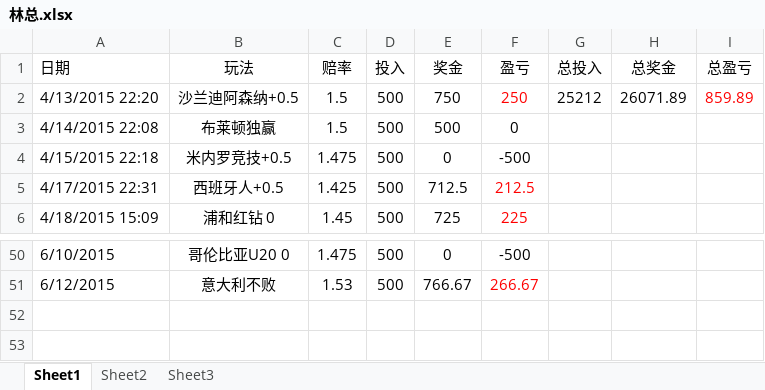
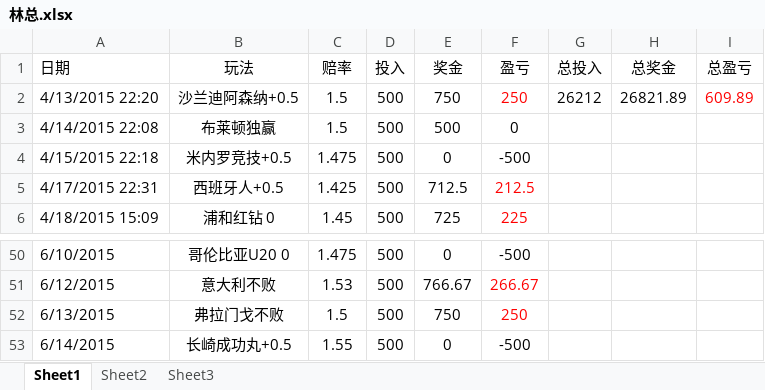
Before and after one commit to weeksun23/weeksun23.github.io, an Excel workbook: costearn/林总.xlsx, sheet Sheet1, drawn as a sheet; only a part is shown, gaps mark what is left out; values as stored, in another font and other column widths than the file's, no borders; the diff names each change by its address in the sheet, - before the commit and + after, or states it on an @@ line.

```diff
--- a/costearn/林总.xlsx (sheet Sheet1)
+++ b/costearn/林总.xlsx (sheet Sheet1)
-G2 (总投入): 25212
+G2 (总投入): 26212
-H2 (总奖金): 26071.89
+H2 (总奖金): 26821.89
-I2 (总盈亏): 859.89
+I2 (总盈亏): 609.89
+row 52: 6/13/2015 | 弗拉门戈不败 | 1.5 | 500 | 750 | 250
+row 53: 6/14/2015 | 长崎成功丸+0.5 | 1.55 | 500 | 0 | -500
```
Also changed, not shown: 8 other files.
